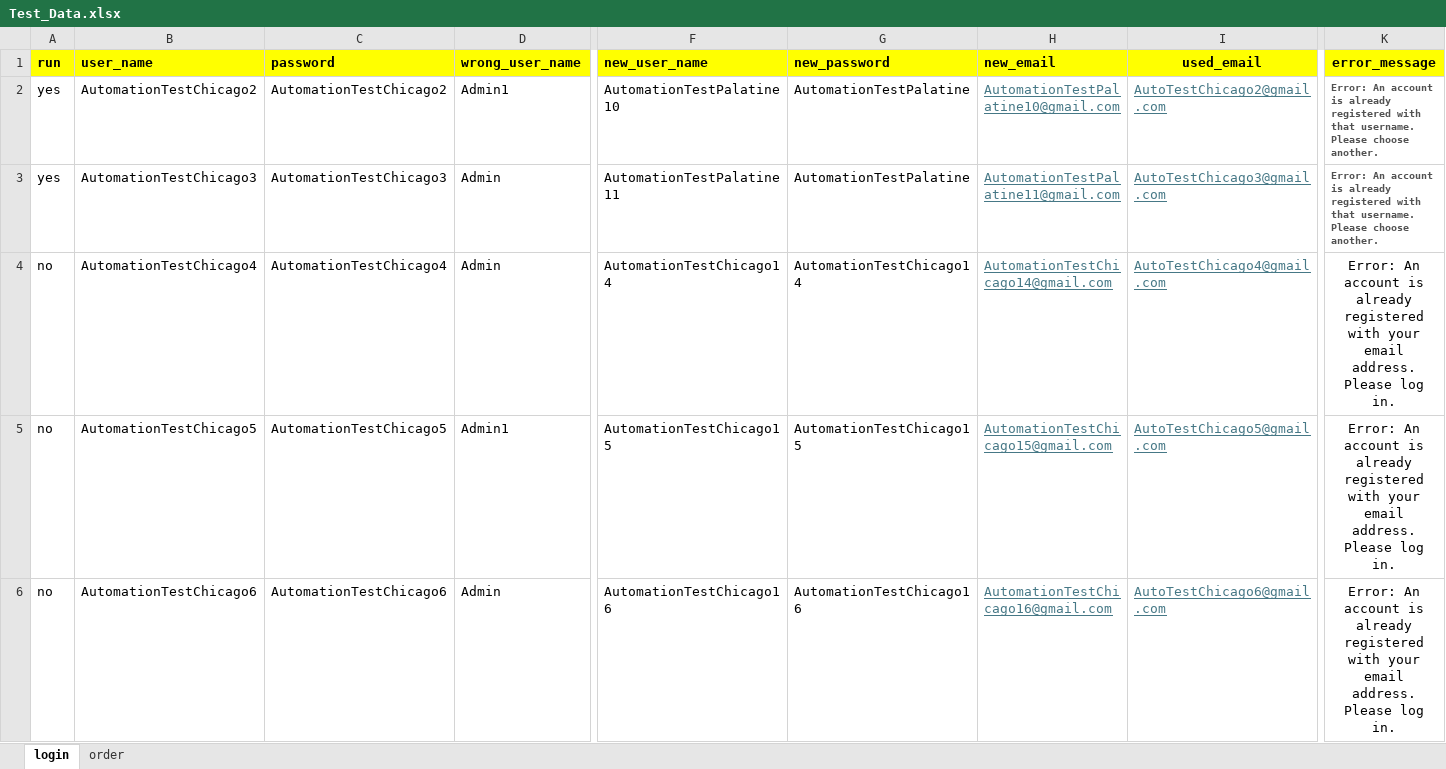
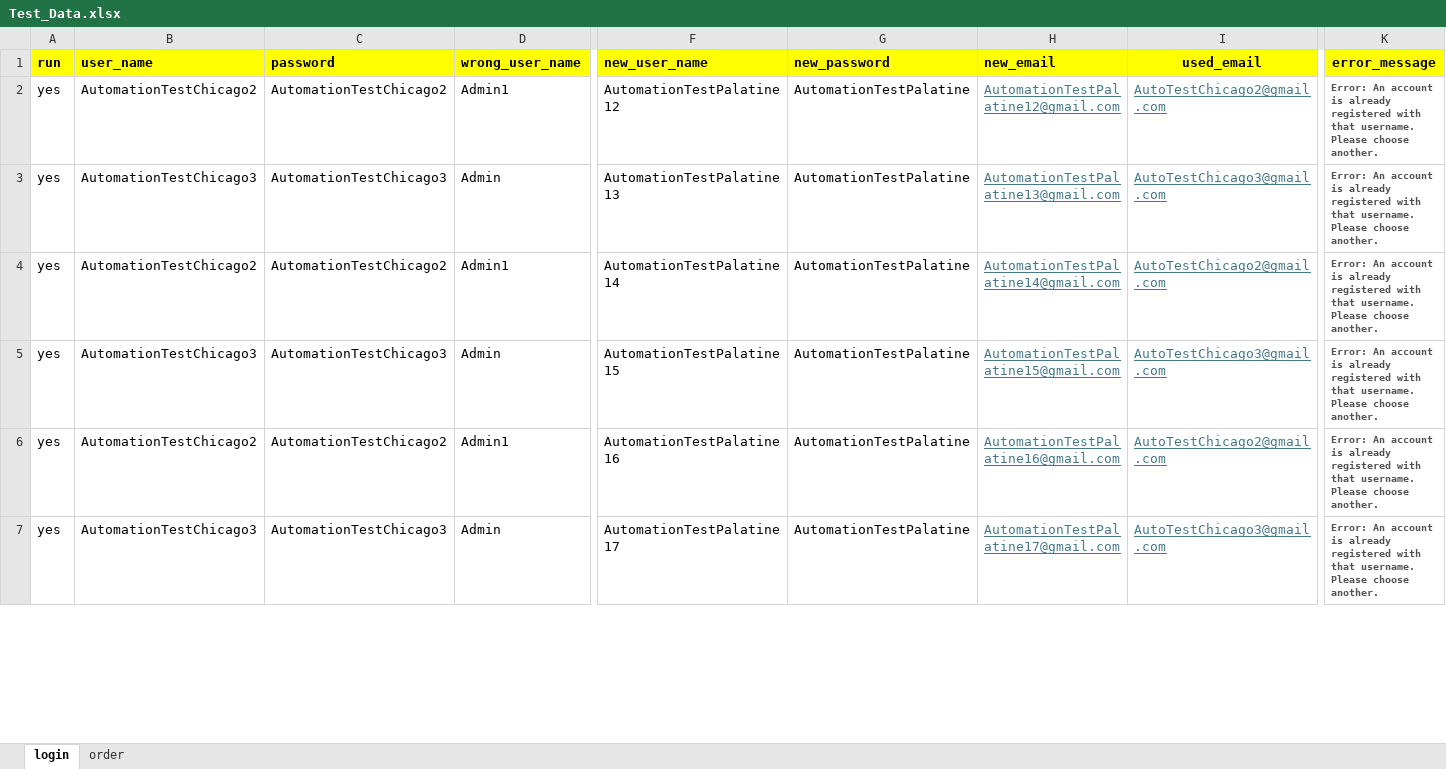
Before and after one commit to DmitriyV7/POM6, an Excel workbook: src/main/resources/test_data/Test_Data.xlsx, sheet login, drawn as a sheet; only a part is shown, gaps mark what is left out; values as stored, in another font and other column widths than the file's, no borders; addresses are those after the commit; rows hold the shown columns only; the diff covers the shown part only; the diff names each change by its address in the sheet, - before the commit and + after, or states it on an @@ line.

```diff
--- a/src/main/resources/test_data/Test_Data.xlsx (sheet login)
+++ b/src/main/resources/test_data/Test_Data.xlsx (sheet login)
-F2 (new_user_name): AutomationTestPalatine10
+F2 (new_user_name): AutomationTestPalatine12
-H2 (new_email): AutomationTestPalatine10@gmail.com
+H2 (new_email): AutomationTestPalatine12@gmail.com
-F3 (new_user_name): AutomationTestPalatine11
+F3 (new_user_name): AutomationTestPalatine13
-H3 (new_email): AutomationTestPalatine11@gmail.com
+H3 (new_email): AutomationTestPalatine13@gmail.com
+row 4: yes | AutomationTestChicago2 | AutomationTestChicago2 | Admin1 | AutomationTestPalatine14 | AutomationTestPalatine | AutomationTestPalatine14@gmail.com | AutoTestChicago2@gmail.com | Error: An account is already registered with that username. Please choose another.
-A5:A7 (run): no
+A5:A7 (run): yes
-B5 (user_name): AutomationTestChicago4
+B5 (user_name): AutomationTestChicago3
-C5 (password): AutomationTestChicago4
+C5 (password): AutomationTestChicago3
-F5 (new_user_name): AutomationTestChicago14
+F5 (new_user_name): AutomationTestPalatine15
-G5 (new_password): AutomationTestChicago14
+G5 (new_password): AutomationTestPalatine
-H5 (new_email): AutomationTestChicago14@gmail.com
+H5 (new_email): AutomationTestPalatine15@gmail.com
-I5 (used_email): AutoTestChicago4@gmail.com
+I5 (used_email): AutoTestChicago3@gmail.com
-K5:K7 (error_message): …registered with your email address. Please log in.
+K5:K7 (error_message): …registered with that username. Please choose another.
@@ K5:K7 bold: off → on, text colour: black → #515151, text size: smaller, alignment: center → left @@
-B6 (user_name): AutomationTestChicago5
+B6 (user_name): AutomationTestChicago2
-C6 (password): AutomationTestChicago5
+C6 (password): AutomationTestChicago2
-F6 (new_user_name): AutomationTestChicago15
+F6 (new_user_name): AutomationTestPalatine16
-G6 (new_password): AutomationTestChicago15
+G6 (new_password): AutomationTestPalatine
-H6 (new_email): AutomationTestChicago15@gmail.com
+H6 (new_email): AutomationTestPalatine16@gmail.com
-I6 (used_email): AutoTestChicago5@gmail.com
+I6 (used_email): AutoTestChicago2@gmail.com
-B7 (user_name): AutomationTestChicago6
+B7 (user_name): AutomationTestChicago3
-C7 (password): AutomationTestChicago6
+C7 (password): AutomationTestChicago3
-F7 (new_user_name): AutomationTestChicago16
+F7 (new_user_name): AutomationTestPalatine17
-G7 (new_password): AutomationTestChicago16
+G7 (new_password): AutomationTestPalatine
-H7 (new_email): AutomationTestChicago16@gmail.com
+H7 (new_email): AutomationTestPalatine17@gmail.com
-I7 (used_email): AutoTestChicago6@gmail.com
+I7 (used_email): AutoTestChicago3@gmail.com
```
Also changed, not shown: 1 removed row, 80 edited cells and cell formats elsewhere in this sheet, sheet order, 1 other file.
